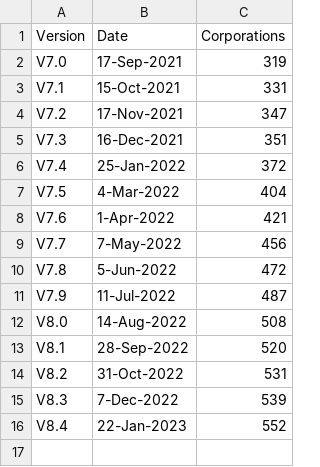
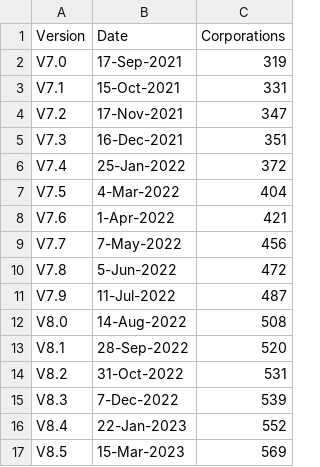
Before and after one commit to WS-Leaderboard/WS-Leaderboard.github.io, a CSV file: data/total_corporations.csv, drawn as a sheet; the diff names each change by its address in the sheet, - before the commit and + after, or states it on an @@ line.

```diff
--- a/data/total_corporations.csv
+++ b/data/total_corporations.csv
+row 17: V8.5 | 15-Mar-2023 | 569
```
Also changed, not shown: 1 other file.
